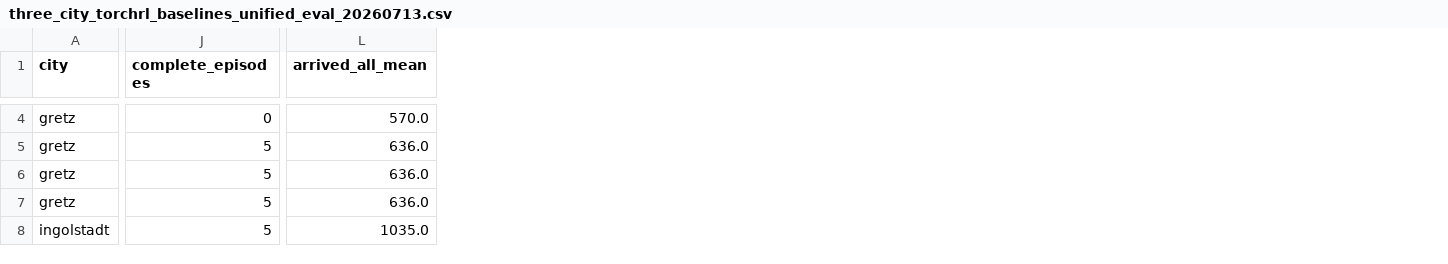
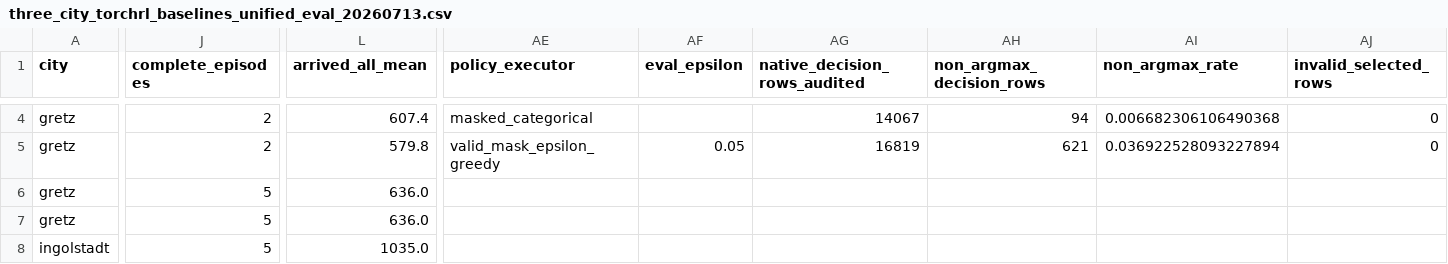
Before and after one commit to HongkangSu/UrbanDreamer, a CSV file: experiment_result/three_city_torchrl_baselines_unified_eval_20260713.csv, drawn as a sheet; only a part is shown, gaps mark what is left out; the diff covers the shown part only; the diff names each change by its address in the sheet, - before the commit and + after, or states it on an @@ line.

```diff
--- a/experiment_result/three_city_torchrl_baselines_unified_eval_20260713.csv
+++ b/experiment_result/three_city_torchrl_baselines_unified_eval_20260713.csv
+column AE (policy_executor), rows 4-5: masked_categorical | valid_mask_epsilon_greedy
+column AF (eval_epsilon), row 5: 0.05
+column AG (native_decision_rows_audited), rows 4-5: 14067 | 16819
+column AH (non_argmax_decision_rows), rows 4-5: 94 | 621
+column AI (non_argmax_rate), rows 4-5: 0.006682306106490368 | 0.036922528093227894
+column AJ (invalid_selected_rows), rows 4-5: 0 | 0
-J4 (complete_episodes): 0
+J4 (complete_episodes): 2
-L4 (arrived_all_mean): 570.0
+L4 (arrived_all_mean): 607.4
-J5 (complete_episodes): 5
+J5 (complete_episodes): 2
-L5 (arrived_all_mean): 636.0
+L5 (arrived_all_mean): 579.8
```
Also changed, not shown: 104 edited cells elsewhere in this file, 27 other files.
